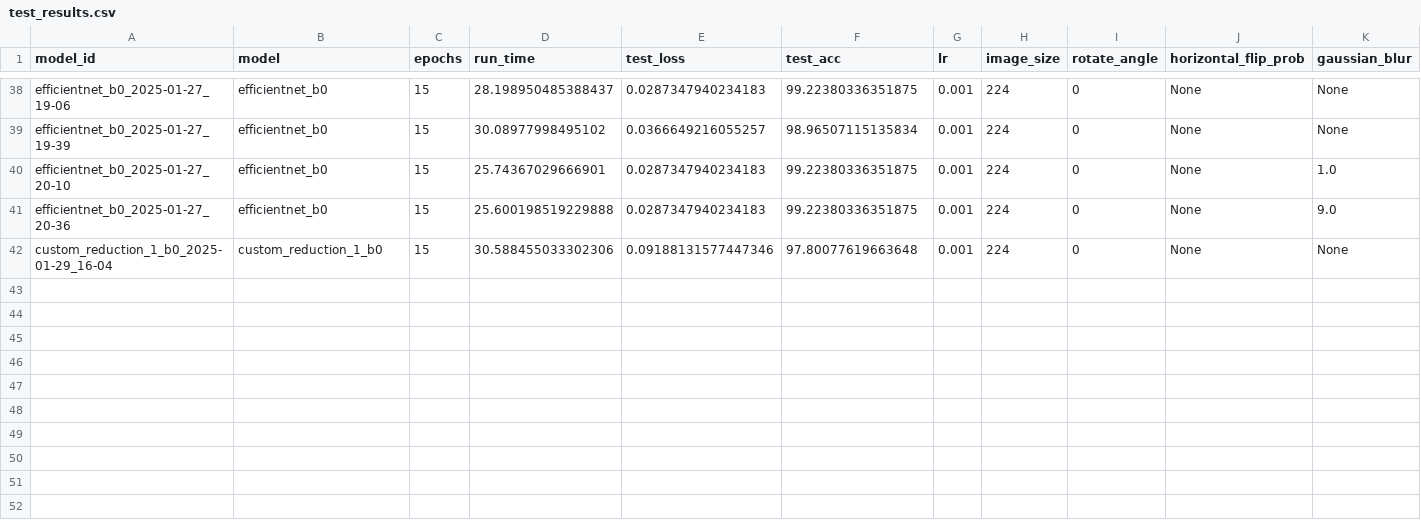
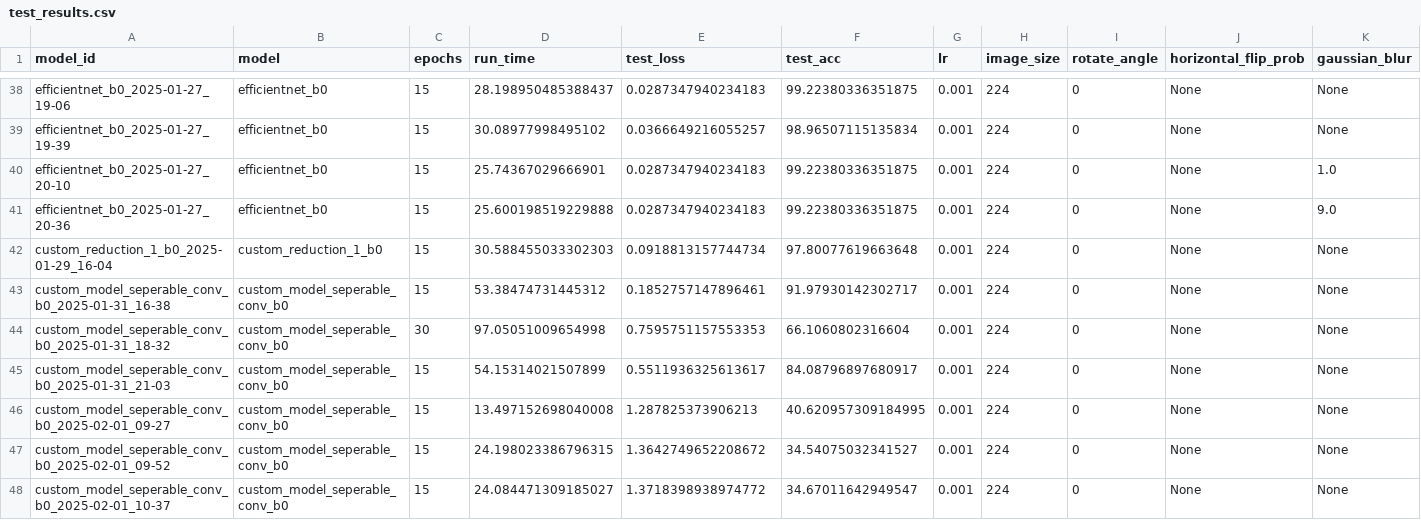
Before and after one commit to noahba65/cxr_thesis, a CSV file: results/test_results.csv, drawn as a sheet; only a part is shown, gaps mark what is left out; rows hold the shown columns only; the diff names each change by its address in the sheet, - before the commit and + after, or states it on an @@ line.

Commit message:
Completed model runs of seperable CNN

```diff
--- a/results/test_results.csv
+++ b/results/test_results.csv
-D42 (run_time): 30.588455033302306
+D42 (run_time): 30.588455033302303
-E42 (test_loss): 0.09188131577447346
+E42 (test_loss): 0.0918813157744734
+row 43: custom_model_seperable_conv_b0_2025-01-31_16-38 | custom_model_seperable_conv_b0 | 15 | 53.38474731445312 | 0.1852757147896461 | 91.97930142302717 | 0.001 | 224 | 0 | None | None
+row 44: custom_model_seperable_conv_b0_2025-01-31_18-32 | custom_model_seperable_conv_b0 | 30 | 97.05051009654998 | 0.7595751157553353 | 66.1060802316604 | 0.001 | 224 | 0 | None | None
+row 45: custom_model_seperable_conv_b0_2025-01-31_21-03 | custom_model_seperable_conv_b0 | 15 | 54.15314021507899 | 0.5511936325613617 | 84.08796897680917 | 0.001 | 224 | 0 | None | None
+row 46: custom_model_seperable_conv_b0_2025-02-01_09-27 | custom_model_seperable_conv_b0 | 15 | 13.497152698040008 | 1.287825373906213 | 40.620957309184995 | 0.001 | 224 | 0 | None | None
+row 47: custom_model_seperable_conv_b0_2025-02-01_09-52 | custom_model_seperable_conv_b0 | 15 | 24.198023386796315 | 1.3642749652208672 | 34.54075032341527 | 0.001 | 224 | 0 | None | None
+row 48: custom_model_seperable_conv_b0_2025-02-01_10-37 | custom_model_seperable_conv_b0 | 15 | 24.084471309185027 | 1.3718398938974772 | 34.67011642949547 | 0.001 | 224 | 0 | None | None
```
Also changed, not shown: 37 other files.
